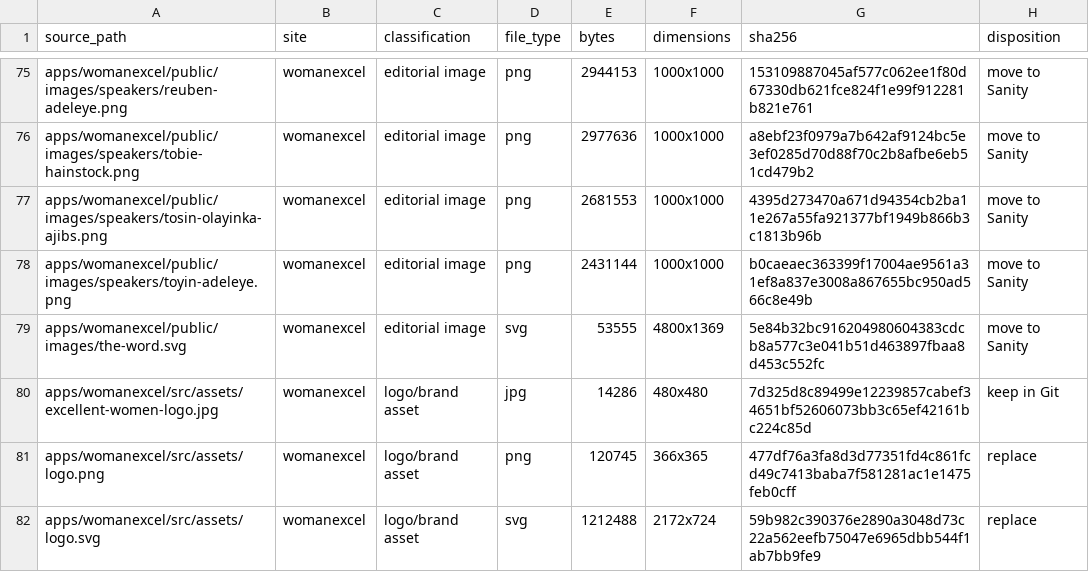
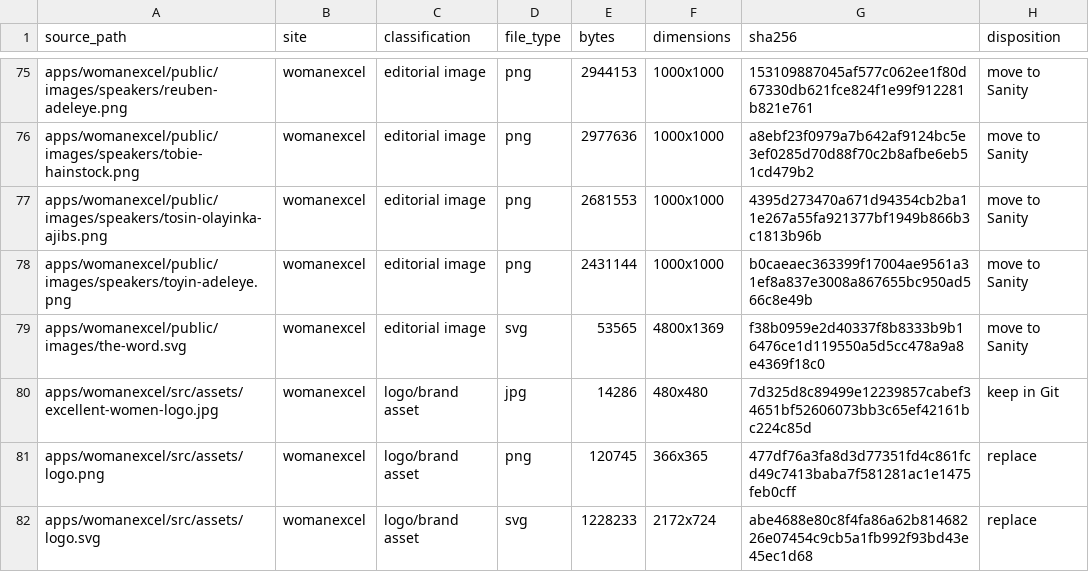
Before and after one commit to nosabecom/churchwebsite, a CSV file: migration/media/reports/media-manifest.csv, drawn as a sheet; only a part is shown, gaps mark what is left out; the diff covers the shown part only; the diff names each change by its address in the sheet, - before the commit and + after, or states it on an @@ line.

```diff
--- a/migration/media/reports/media-manifest.csv
+++ b/migration/media/reports/media-manifest.csv
-E79 (bytes): 53555
+E79 (bytes): 53565
-G79 (sha256): 5e84b32bc916204980604383cdcb8a577c3e041b51d463897fbaa8d453c552fc
+G79 (sha256): f38b0959e2d40337f8b8333b9b16476ce1d119550a5d5cc478a9a8e4369f18c0
-E82 (bytes): 1212488
+E82 (bytes): 1228233
-G82 (sha256): 59b982c390376e2890a3048d73c22a562eefb75047e6965dbb544f1ab7bb9fe9
+G82 (sha256): abe4688e80c8f4fa86a62b81468226e07454c9cb5a1fb992f93bd43e45ec1d68
```
Also changed, not shown: 48 edited cells elsewhere in this file, 1 other file.
